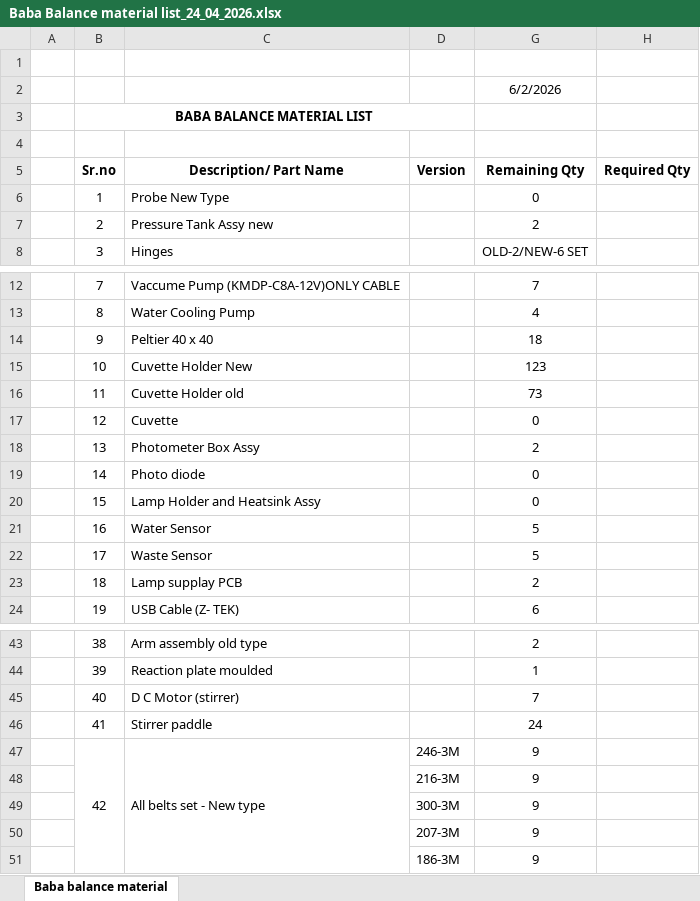
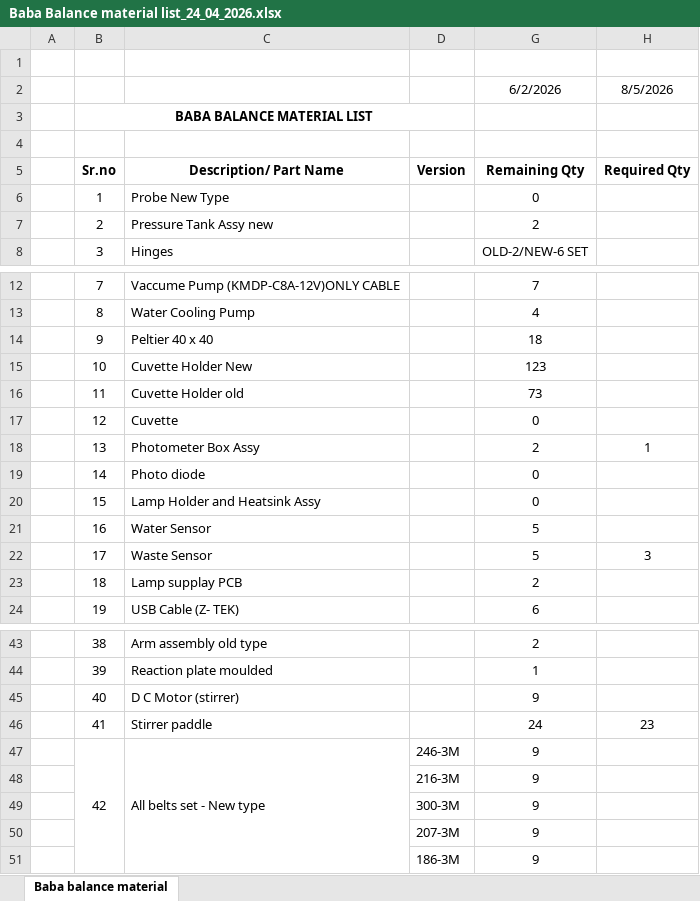
Before and after one commit to Rohidas1974/BioAmalDocument, an Excel workbook: Baba Balance material list_24_04_2026.xlsx, sheet Baba balance material, drawn as a sheet; only a part is shown, gaps mark what is left out; values as stored, in another font and other column widths than the file's, no borders; the diff names each change by its address in the sheet, - before the commit and + after, or states it on an @@ line.

Commit message:
Auto-commit: 05-08-2026 16:51:24.04

```diff
--- a/Baba Balance material list_24_04_2026.xlsx (sheet Baba balance material)
+++ b/Baba Balance material list_24_04_2026.xlsx (sheet Baba balance material)
-H2: (empty)
+H2: 8/5/2026
-H18: (empty)
+H18: 1
-H22: (empty)
+H22: 3
-G45: 7
+G45: 9
-H46: (empty)
+H46: 23
```
